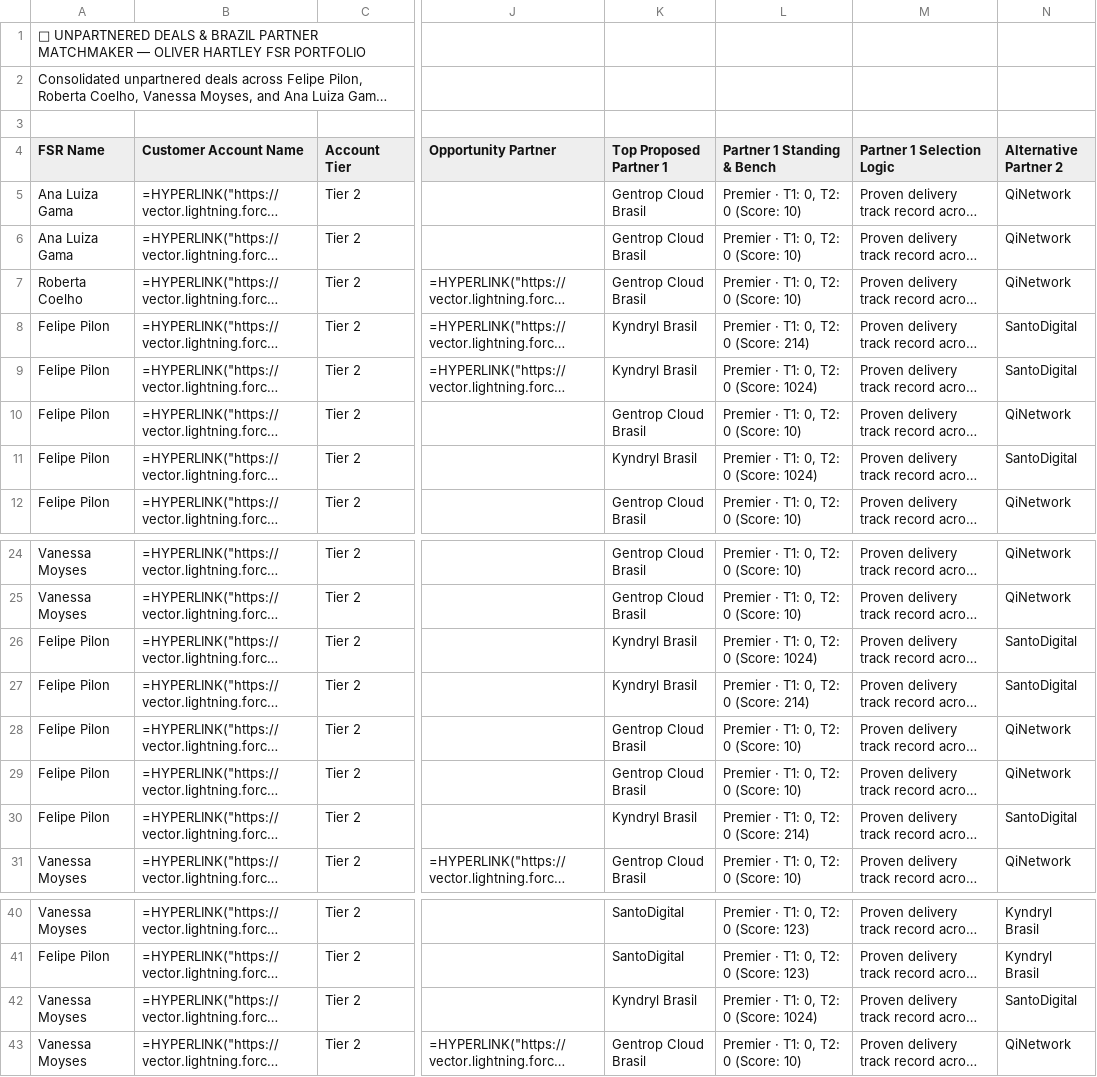
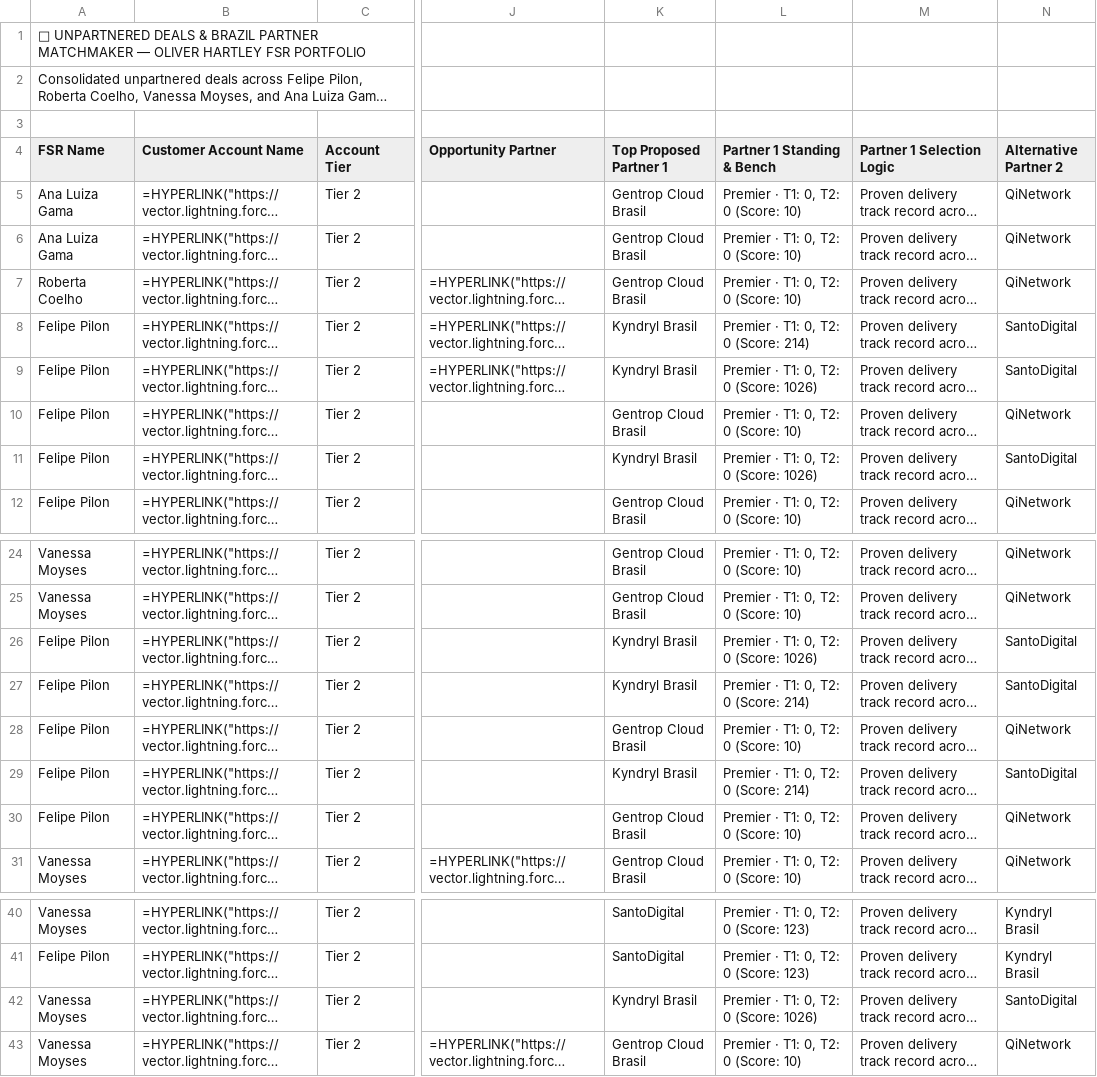
Before and after one commit to oliverhartley/Decks_My_Partners, a CSV file: fsr_decks_data/rollup_oliver_matchmaker.csv, drawn as a sheet; only a part is shown, gaps mark what is left out; long unchanged cells end in …; the diff names each change by its address in the sheet, - before the commit and + after, or states it on an @@ line.

```diff
--- a/fsr_decks_data/rollup_oliver_matchmaker.csv
+++ b/fsr_decks_data/rollup_oliver_matchmaker.csv
-L9 (Partner 1 Standing & Bench): Premier · T1: 0, T2: 0 (Score: 1024)
+L9 (Partner 1 Standing & Bench): Premier · T1: 0, T2: 0 (Score: 1026)
-L11 (Partner 1 Standing & Bench): Premier · T1: 0, T2: 0 (Score: 1024)
+L11 (Partner 1 Standing & Bench): Premier · T1: 0, T2: 0 (Score: 1026)
-L26 (Partner 1 Standing & Bench): Premier · T1: 0, T2: 0 (Score: 1024)
+L26 (Partner 1 Standing & Bench): Premier · T1: 0, T2: 0 (Score: 1026)
@@ row 30 moved to row 29: Felipe Pilon @@
-L42 (Partner 1 Standing & Bench): Premier · T1: 0, T2: 0 (Score: 1024)
+L42 (Partner 1 Standing & Bench): Premier · T1: 0, T2: 0 (Score: 1026)
```
Also changed, not shown: fsr_decks_data/date_changes_1JbaDkmltkqu6aaAKRszEwVFRsJxUSCofCWUKtwcjAhs.csv, fsr_decks_data/rollup_oliver_followup.csv, 3 other files.
